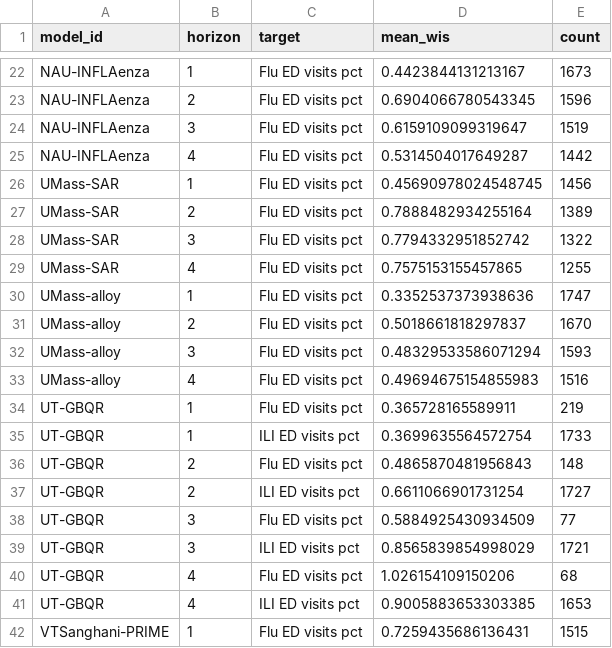
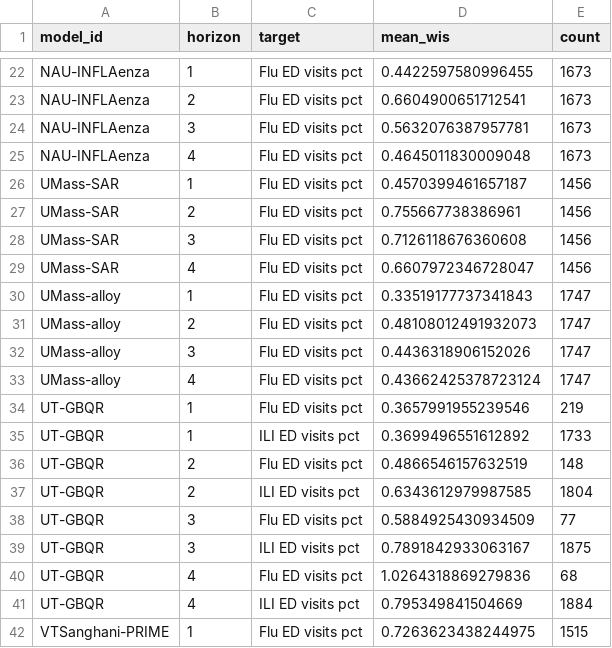
Before and after one commit to advayvyas/ForecastEvaluation, a CSV file: Data/standard-scoring/standard_wis_summary.csv, drawn as a sheet; only a part is shown, gaps mark what is left out; the diff covers the shown part only; the diff names each change by its address in the sheet, - before the commit and + after, or states it on an @@ line.

```diff
--- a/Data/standard-scoring/standard_wis_summary.csv
+++ b/Data/standard-scoring/standard_wis_summary.csv
-D22 (mean_wis): 0.4423844131213167
+D22 (mean_wis): 0.4422597580996455
-D23 (mean_wis): 0.6904066780543345
+D23 (mean_wis): 0.6604900651712541
-E23 (count): 1596
+E23 (count): 1673
-D24 (mean_wis): 0.6159109099319647
+D24 (mean_wis): 0.5632076387957781
-E24 (count): 1519
+E24 (count): 1673
-D25 (mean_wis): 0.5314504017649287
+D25 (mean_wis): 0.4645011830009048
-E25 (count): 1442
+E25 (count): 1673
-D26 (mean_wis): 0.45690978024548745
+D26 (mean_wis): 0.4570399461657187
-D27 (mean_wis): 0.7888482934255164
+D27 (mean_wis): 0.755667738386961
-E27 (count): 1389
+E27 (count): 1456
-D28 (mean_wis): 0.7794332951852742
+D28 (mean_wis): 0.7126118676360608
-E28 (count): 1322
+E28 (count): 1456
-D29 (mean_wis): 0.7575153155457865
+D29 (mean_wis): 0.6607972346728047
-E29 (count): 1255
+E29 (count): 1456
-D30 (mean_wis): 0.3352537373938636
+D30 (mean_wis): 0.33519177737341843
-D31 (mean_wis): 0.5018661818297837
+D31 (mean_wis): 0.48108012491932073
-E31 (count): 1670
+E31 (count): 1747
-D32 (mean_wis): 0.48329533586071294
+D32 (mean_wis): 0.4436318906152026
-E32 (count): 1593
+E32 (count): 1747
-D33 (mean_wis): 0.49694675154855983
+D33 (mean_wis): 0.43662425378723124
-E33 (count): 1516
+E33 (count): 1747
-D34 (mean_wis): 0.365728165589911
+D34 (mean_wis): 0.3657991955239546
-D35 (mean_wis): 0.3699635564572754
+D35 (mean_wis): 0.3699496551612892
-D36 (mean_wis): 0.4865870481956843
+D36 (mean_wis): 0.4866546157632519
-D37 (mean_wis): 0.6611066901731254
+D37 (mean_wis): 0.6343612979987585
-E37 (count): 1727
+E37 (count): 1804
-D39 (mean_wis): 0.8565839854998029
+D39 (mean_wis): 0.7891842933063167
-E39 (count): 1721
+E39 (count): 1875
-D40 (mean_wis): 1.026154109150206
+D40 (mean_wis): 1.0264318869279836
-D41 (mean_wis): 0.9005883653303385
+D41 (mean_wis): 0.795349841504669
-E41 (count): 1653
+E41 (count): 1884
-D42 (mean_wis): 0.7259435686136431
+D42 (mean_wis): 0.7263623438244975
```
Also changed, not shown: 73 edited cells elsewhere in this file, Data/standard-scoring/standard_coverage_summary.csv, 4 other files.
